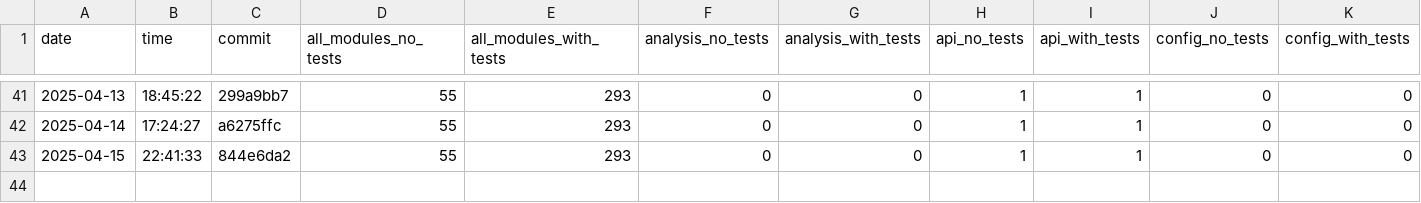
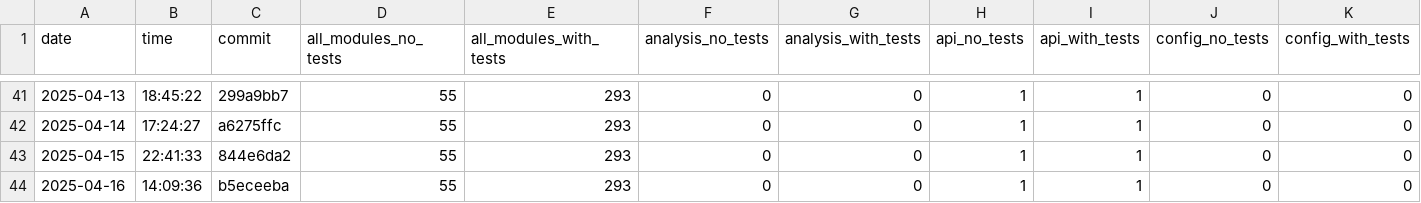
Before and after one commit to useocl/use, a CSV file: docs/cycles-tests.csv, drawn as a sheet; only a part is shown, gaps mark what is left out; rows hold the shown columns only; the diff names each change by its address in the sheet, - before the commit and + after, or states it on an @@ line.

```diff
--- a/docs/cycles-tests.csv
+++ b/docs/cycles-tests.csv
+row 44: 2025-04-16 | 14:09:36 | b5eceeba | 55 | 293 | 0 | 0 | 1 | 1 | 0 | 0
```
Also changed, not shown: docs/build-times.csv, docs/layer-violations.csv.
